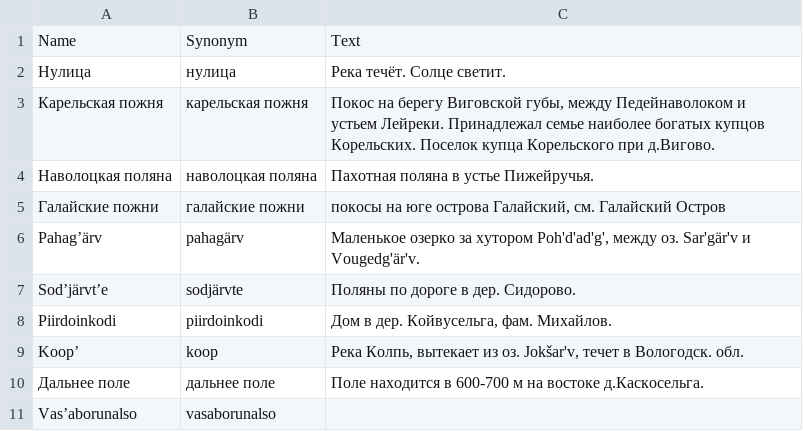
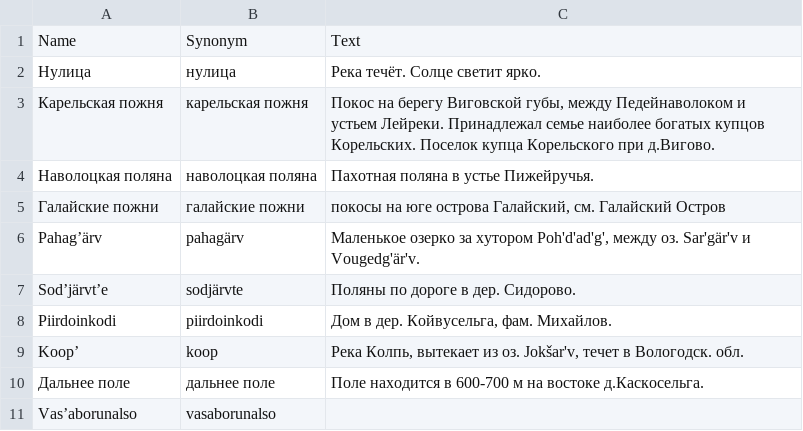
Before and after one commit to componavt/topkar-space, a CSV file: data/sample10.csv, drawn as a sheet.

Commit message:
Merge remote-tracking branch 'origin/main' sample10 + word

```diff
--- a/data/sample10.csv
+++ b/data/sample10.csv
@@ -1,3 +1,3 @@
 Name;Synonym;Text
-Нулица;нулица;Река течёт. Солце светит.
+Нулица;нулица;Река течёт. Солце светит ярко.
 Карельская пожня;карельская пожня;Покос на берегу Виговской губы, между Педейнаволоком и устьем Лейреки. Принадлежал семье наиболее богатых купцов Корельских. Поселок купца Корельского при д.Вигово.
```
